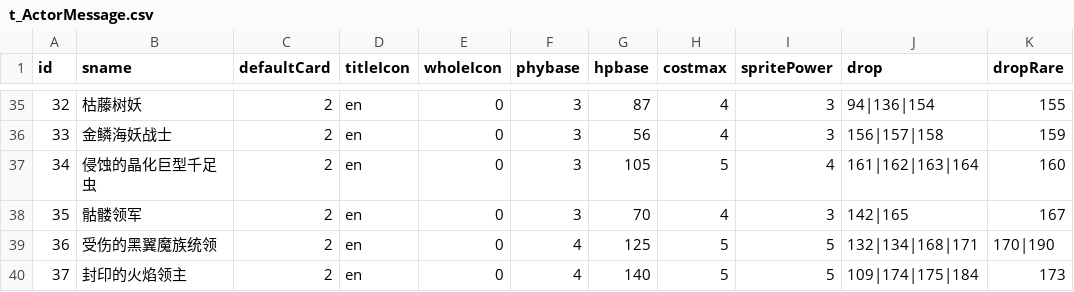
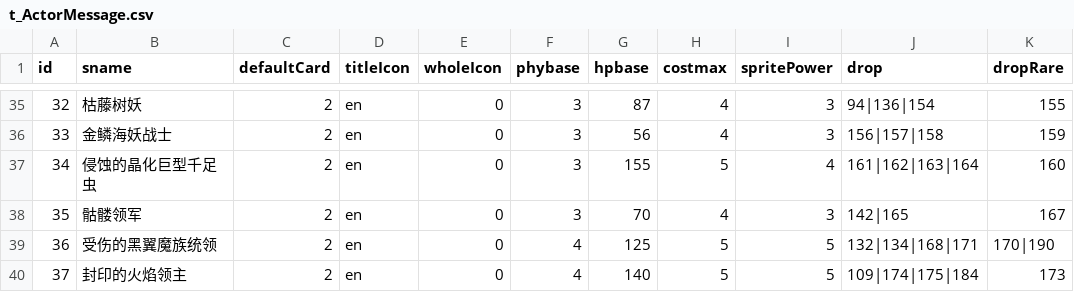
Before and after one commit to Aokoji/Sprite, a CSV file: Data/Table/t_ActorMessage.csv, drawn as a sheet; only a part is shown, gaps mark what is left out; the diff covers the shown part only; the diff names each change by its address in the sheet, - before the commit and + after, or states it on an @@ line.

```diff
--- a/Data/Table/t_ActorMessage.csv
+++ b/Data/Table/t_ActorMessage.csv
-G37 (hpbase): 105
+G37 (hpbase): 155
```
Also changed, not shown: 25 edited cells elsewhere in this file, Data/Table/t_DataCard.csv, Data/Table/t_DefaultCardGroup.csv, 6 other files.
